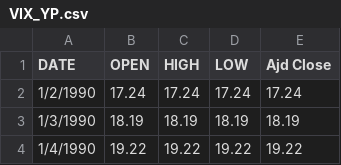
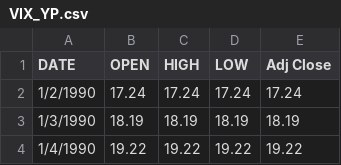
Before and after one commit to jade-t/Master_thesis_LJC_AM, a CSV file: VIX_YP.csv, drawn as a sheet; only a part is shown.

Commit message:
Add files via upload

```diff
--- a/VIX_YP.csv
+++ b/VIX_YP.csv
@@ -1,2 +1,2 @@
-DATE,OPEN,HIGH,LOW,Ajd Close
+DATE,OPEN,HIGH,LOW,Adj Close
 1/2/1990,17.24,17.24,17.24,17.24
```
